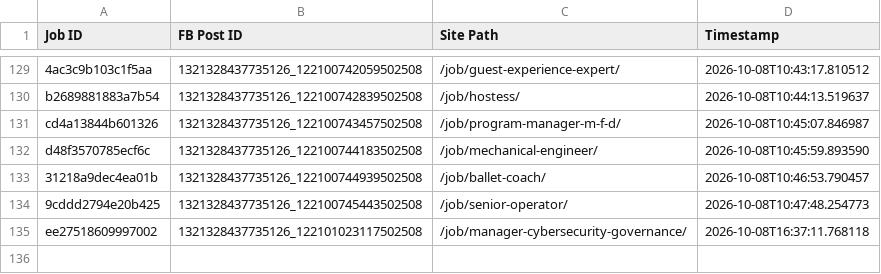
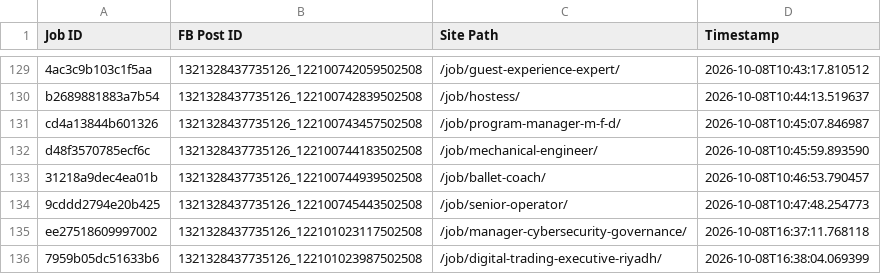
Before and after one commit to paulinepule2000/sa-sm, a CSV file: fb_posted_saudi_arabia.csv, drawn as a sheet; only a part is shown, gaps mark what is left out; the diff names each change by its address in the sheet, - before the commit and + after, or states it on an @@ line.

```diff
--- a/fb_posted_saudi_arabia.csv
+++ b/fb_posted_saudi_arabia.csv
+row 136: 7959b05dc51633b6 | 1321328437735126_122101023987502508 | /job/digital-trading-executive-riyadh/ | 2026-10-08T16:38:04.069399
```
